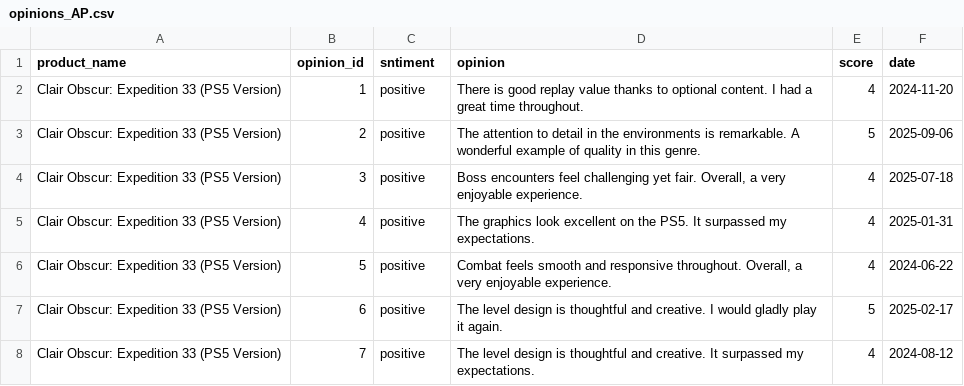
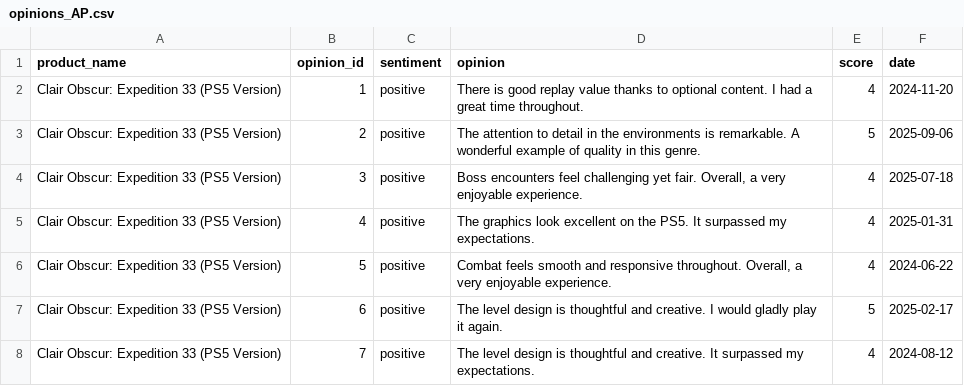
Before and after one commit to yuriipodria/SentimentAnalysis, a CSV file: opinions/opinions_AP.csv, drawn as a sheet; only a part is shown.

```diff
--- a/opinions/opinions_AP.csv
+++ b/opinions/opinions_AP.csv
@@ -1,2 +1,2 @@
-product_name,opinion_id,sntiment,opinion,score,date
+product_name,opinion_id,sentiment,opinion,score,date
 Clair Obscur: Expedition 33 (PS5 Version),1,positive,There is good replay value thanks to optional content. I had a great time throughout.,4,2024-11-20
```
Also changed, not shown: opinions/opinions_IS.csv, opinions/opinions_MBan.csv, 4 other files.
